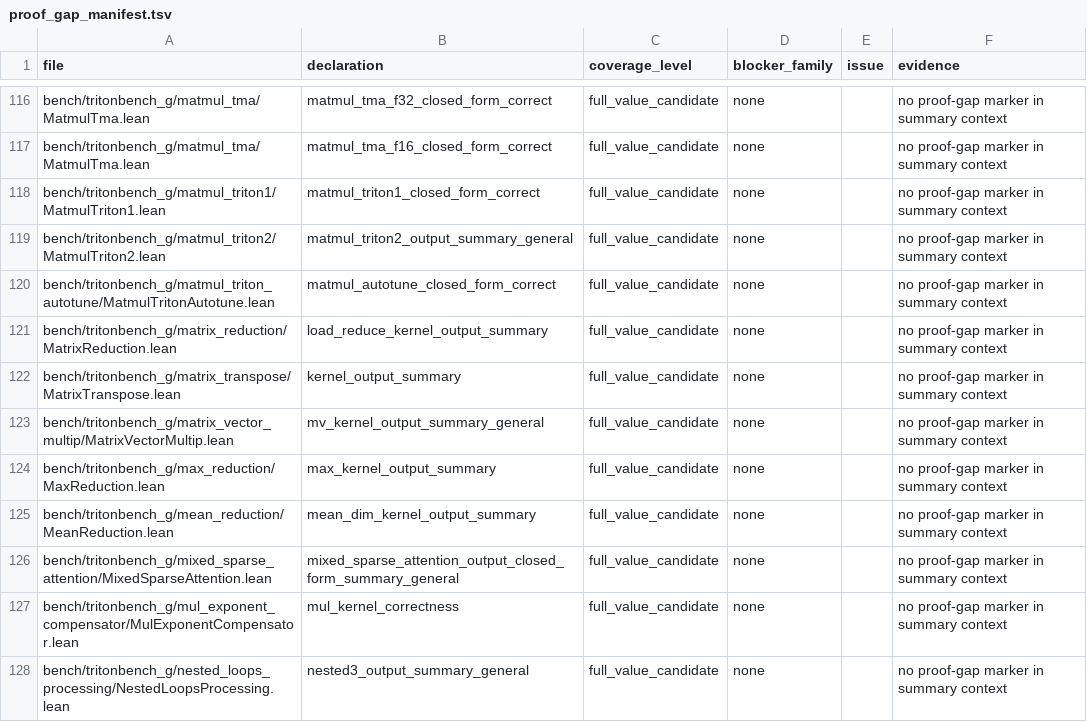
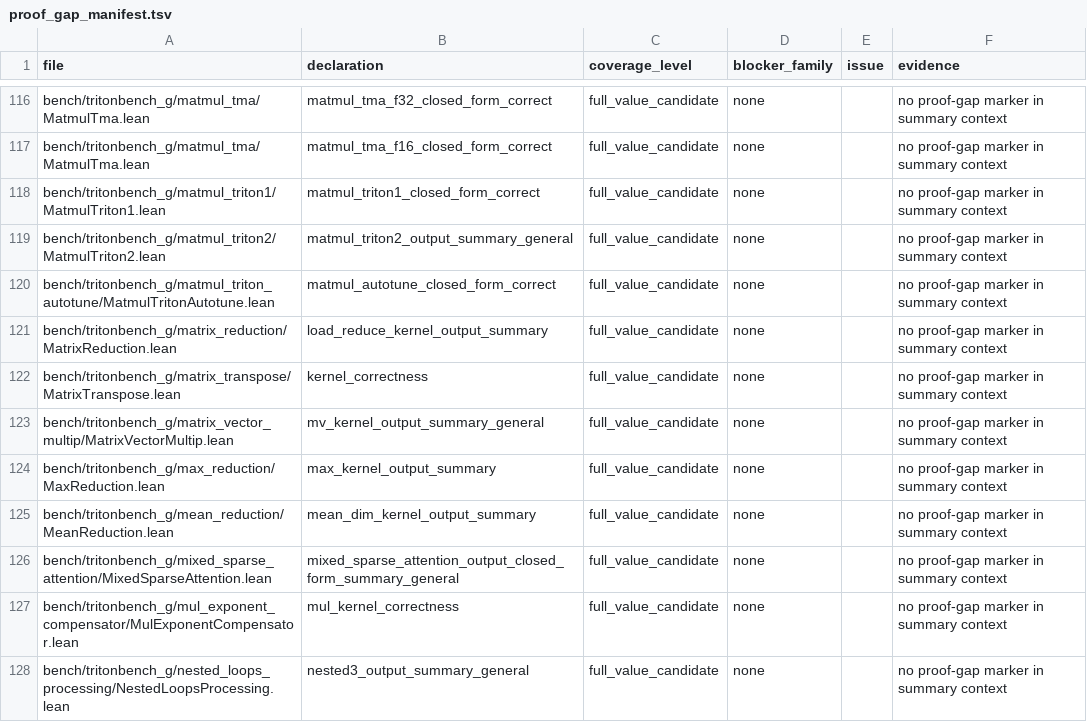
Before and after one commit to Lizn-zn/VeriTile, a TSV file: bench/tritonbench_g/proof_gap_manifest.tsv, drawn as a sheet; only a part is shown, gaps mark what is left out; the diff covers the shown part only.

```diff
--- a/bench/tritonbench_g/proof_gap_manifest.tsv
+++ b/bench/tritonbench_g/proof_gap_manifest.tsv
@@ -121,3 +121,3 @@ bench/tritonbench_g/matmul_triton_autotune/MatmulTritonAutotune.lean	matmul_auto
 bench/tritonbench_g/matrix_reduction/MatrixReduction.lean	load_reduce_kernel_output_summary	full_value_candidate	none		no proof-gap marker in summary context
-bench/tritonbench_g/matrix_transpose/MatrixTranspose.lean	kernel_output_summary	full_value_candidate	none		no proof-gap marker in summary context
+bench/tritonbench_g/matrix_transpose/MatrixTranspose.lean	kernel_correctness	full_value_candidate	none		no proof-gap marker in summary context
 bench/tritonbench_g/matrix_vector_multip/MatrixVectorMultip.lean	mv_kernel_output_summary_general	full_value_candidate	none		no proof-gap marker in summary context
```
Also changed, not shown: 1 added row, 1 removed row and 8 edited cells elsewhere in this file.
